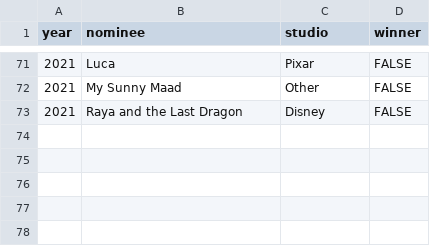
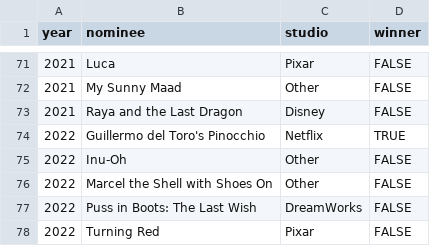
Before and after one commit to eugenerbl/animated-film-awards, a CSV file: globe.csv, drawn as a sheet; only a part is shown, gaps mark what is left out; the diff names each change by its address in the sheet, - before the commit and + after, or states it on an @@ line.

```diff
--- a/globe.csv
+++ b/globe.csv
+row 74: 2022 | Guillermo del Toro's Pinocchio | Netflix | TRUE
+row 75: 2022 | Inu-Oh | Other | FALSE
+row 76: 2022 | Marcel the Shell with Shoes On | Other | FALSE
+row 77: 2022 | Puss in Boots: The Last Wish | DreamWorks | FALSE
+row 78: 2022 | Turning Red | Pixar | FALSE
```
Also changed, not shown: annie.csv, bafta.csv, 2 other files.
